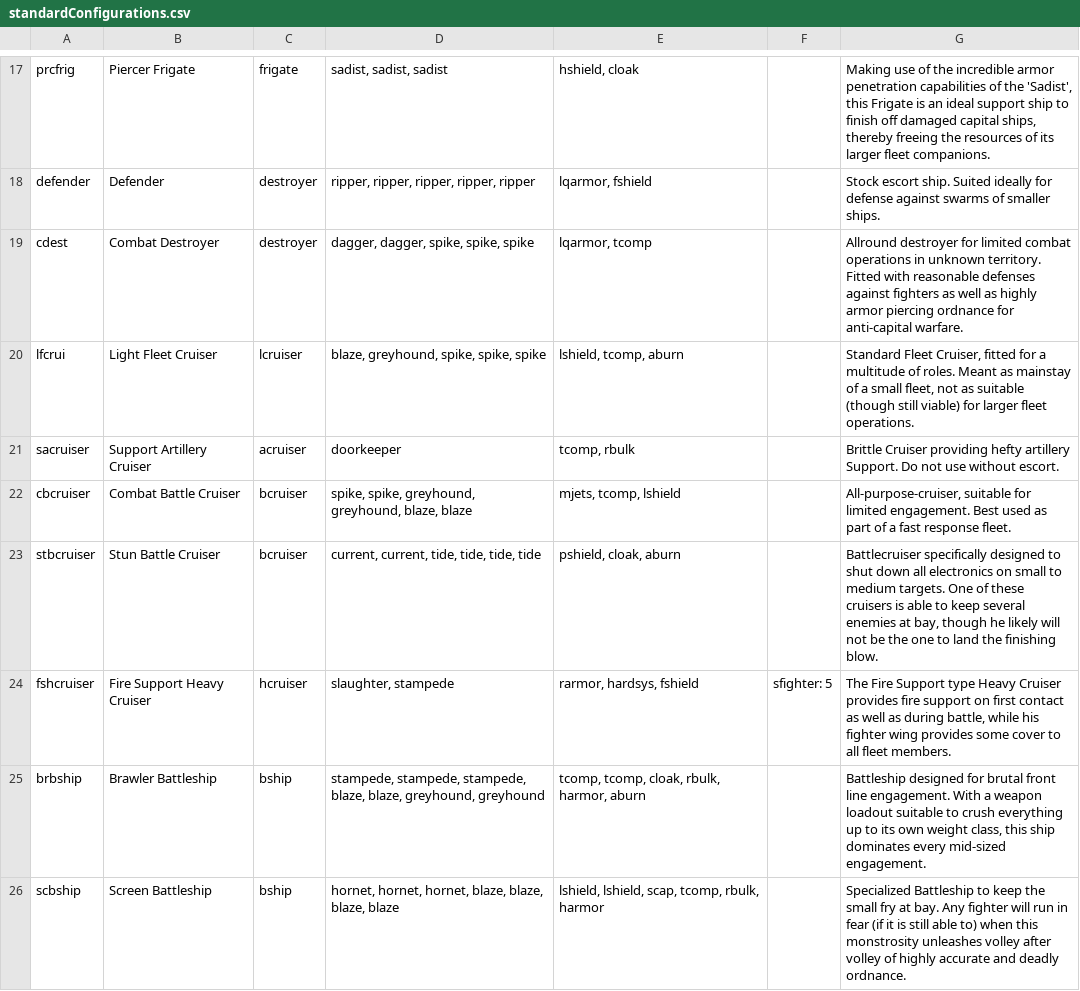
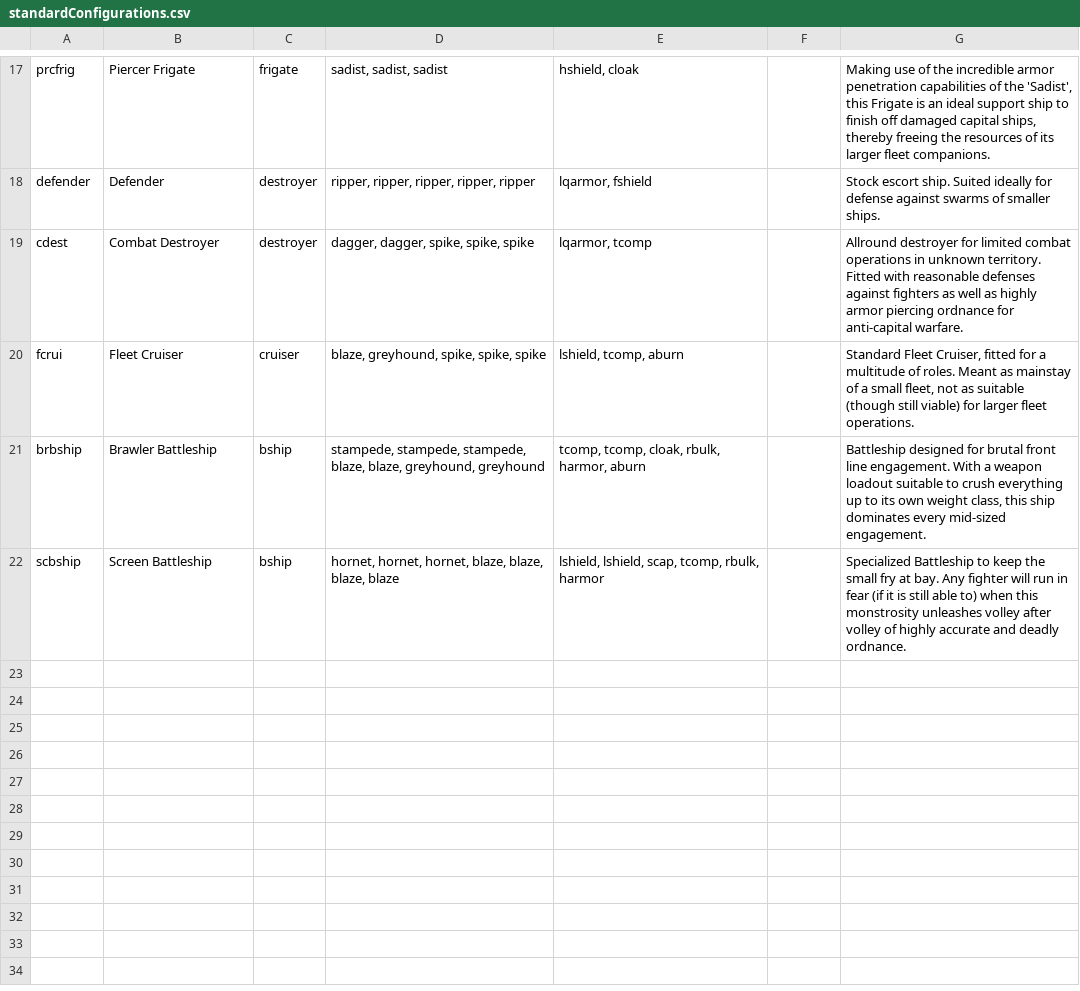
Before and after one commit to LordHeldchen/SpaceBattleSimulation, a CSV file: de.rauwolf.gaming.battleships/src/main/resources/standardConfigurations.csv, drawn as a sheet; only a part is shown, gaps mark what is left out; the diff covers the shown part only.

Commit message:
Introduced Admirals, bugfixing, several tests, some refactoring.

```diff
--- a/de.rauwolf.gaming.battleships/src/main/resources/standardConfigurations.csv
+++ b/de.rauwolf.gaming.battleships/src/main/resources/standardConfigurations.csv
@@ -19,7 +19,3 @@ defender; Defender; destroyer; ripper, ripper, ripper, ripper, ripper; lqarmor,
 cdest; Combat Destroyer; destroyer; dagger, dagger, spike, spike, spike; lqarmor, tcomp;; Allround destroyer for limited combat operations in unknown territory. Fitted with reasonable defenses against fighters as well as highly armor piercing ordnance for anti-capital warfare.
-lfcrui; Light Fleet Cruiser; lcruiser; blaze, greyhound, spike, spike, spike; lshield, tcomp, aburn;; Standard Fleet Cruiser, fitted for a multitude of roles. Meant as mainstay of a small fleet, not as suitable (though still viable) for larger fleet operations.
-sacruiser; Support Artillery Cruiser; acruiser; doorkeeper; tcomp, rbulk;; Brittle Cruiser providing hefty artillery Support. Do not use without escort.
-cbcruiser; Combat Battle Cruiser; bcruiser; spike, spike, greyhound, greyhound, blaze, blaze; mjets, tcomp, lshield;; All-purpose-cruiser, suitable for limited engagement. Best used as part of a fast response fleet.
-stbcruiser; Stun Battle Cruiser; bcruiser; current, current, tide, tide, tide, tide; pshield, cloak, aburn;; Battlecruiser specifically designed to shut down all electronics on small to medium targets. One of these cruisers is able to keep several enemies at bay, though he likely will not be the one to land the finishing blow.
-fshcruiser; Fire Support Heavy Cruiser; hcruiser; slaughter, stampede; rarmor, hardsys, fshield; sfighter: 5; The Fire Support type Heavy Cruiser provides fire support on first contact as well as during battle, while his fighter wing provides some cover to all fleet members.
+fcrui; Fleet Cruiser; cruiser; blaze, greyhound, spike, spike, spike; lshield, tcomp, aburn;; Standard Fleet Cruiser, fitted for a multitude of roles. Meant as mainstay of a small fleet, not as suitable (though still viable) for larger fleet operations.
 brbship; Brawler Battleship; bship; stampede, stampede, stampede, blaze, blaze, greyhound, greyhound; tcomp, tcomp, cloak, rbulk, harmor, aburn;; Battleship designed for brutal front line engagement. With a weapon loadout suitable to crush everything up to its own weight class, this ship dominates every mid-sized engagement.
```
Also changed, not shown: 5 removed rows elsewhere in this file, de.rauwolf.gaming.battleships/src/main/resources/hullTypes.csv, de.rauwolf.gaming.battleships/src/main/resources/standardComponentBlueprints.csv, 25 other files.
